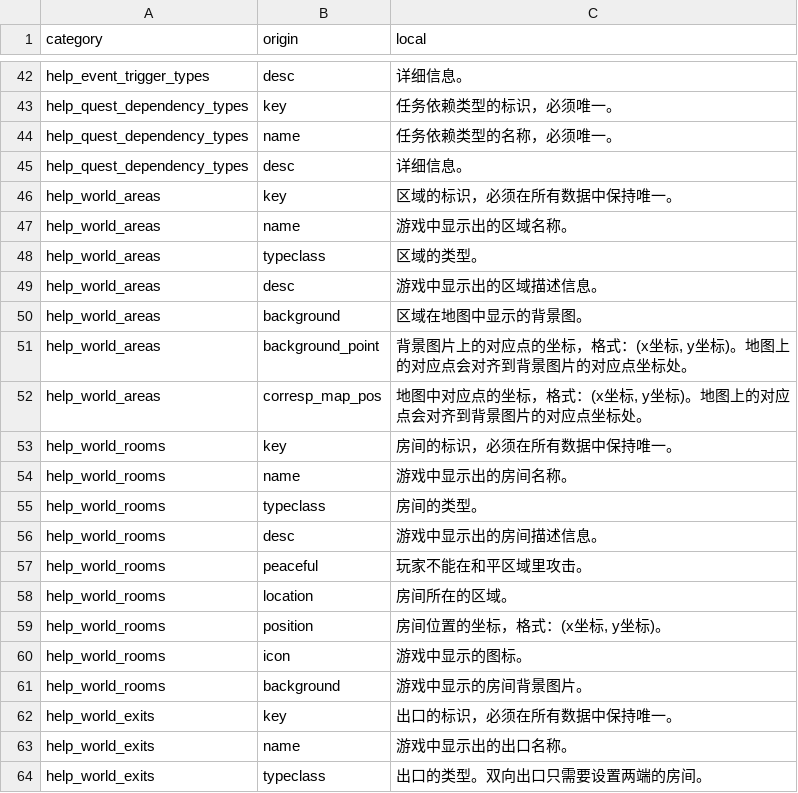
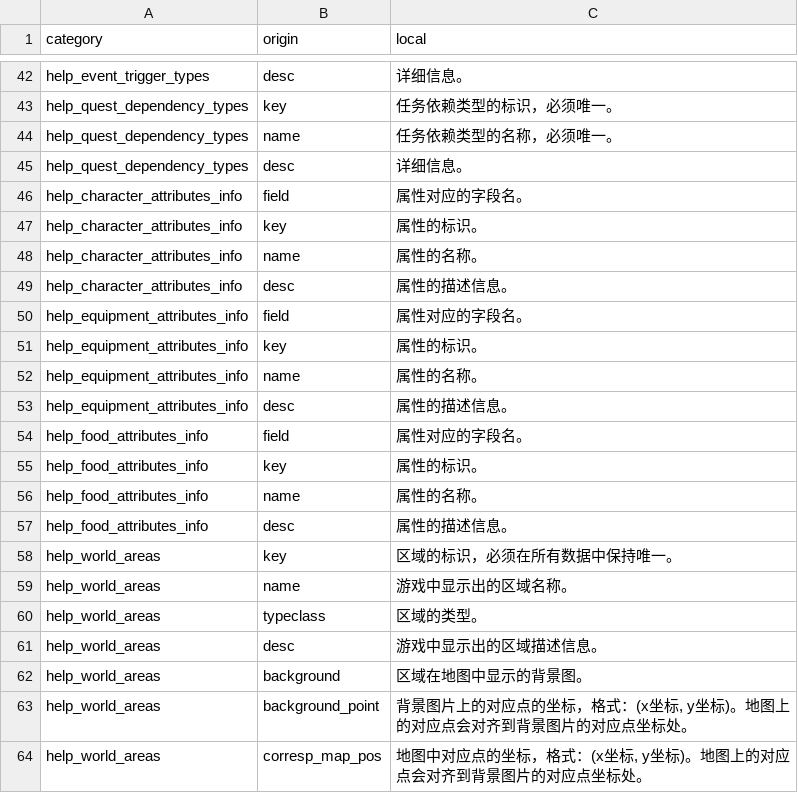
Before and after one commit to MarsZone/DreamLand, a CSV file: muddery/worlddata/data/languages/zh-cn/help_text.csv, drawn as a sheet; only a part is shown, gaps mark what is left out; the shorter side is filled out with more unchanged rows; the diff names each change by its address in the sheet, - before the commit and + after, or states it on an @@ line.

```diff
--- a/muddery/worlddata/data/languages/zh-cn/help_text.csv
+++ b/muddery/worlddata/data/languages/zh-cn/help_text.csv
+row 46: help_character_attributes_info | field | 属性对应的字段名。
+row 47: help_character_attributes_info | key | 属性的标识。
+row 48: help_character_attributes_info | name | 属性的名称。
+row 49: help_character_attributes_info | desc | 属性的描述信息。
+row 50: help_equipment_attributes_info | field | 属性对应的字段名。
+row 51: help_equipment_attributes_info | key | 属性的标识。
+row 52: help_equipment_attributes_info | name | 属性的名称。
+row 53: help_equipment_attributes_info | desc | 属性的描述信息。
+row 54: help_food_attributes_info | field | 属性对应的字段名。
+row 55: help_food_attributes_info | key | 属性的标识。
+row 56: help_food_attributes_info | name | 属性的名称。
+row 57: help_food_attributes_info | desc | 属性的描述信息。
```
Also changed, not shown: muddery/worlddata/data/languages/zh-cn/fields.csv, muddery/worlddata/data/languages/zh-cn/local_strings.csv, 55 other files.
